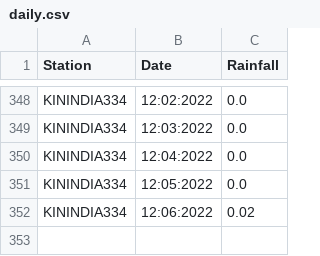
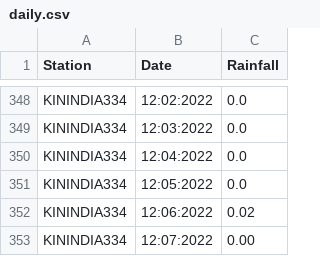
Before and after one commit to egawthrop/wx-scraper, a CSV file: daily.csv, drawn as a sheet; only a part is shown, gaps mark what is left out; the diff names each change by its address in the sheet, - before the commit and + after, or states it on an @@ line.

```diff
--- a/daily.csv
+++ b/daily.csv
+row 353: KININDIA334 | 12:07:2022 | 0.00
```
